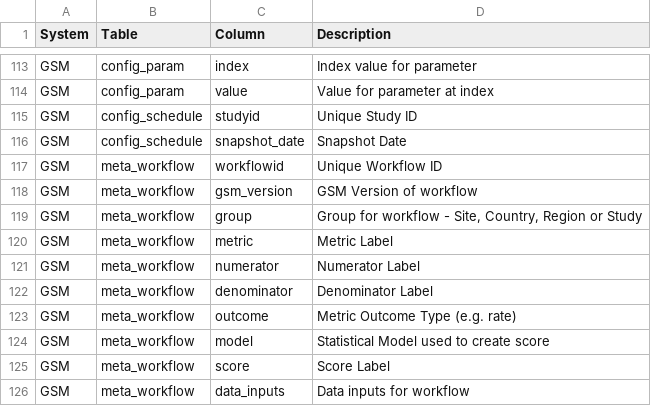
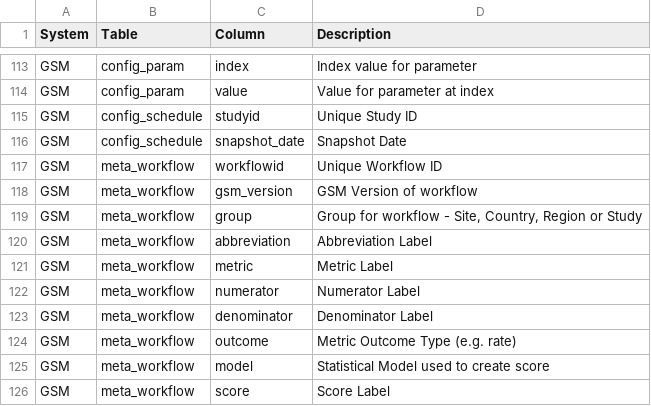
Before and after one commit to Gilead-BioStats/gsm, a CSV file: data-raw/rbm_data_spec.csv, drawn as a sheet; only a part is shown, gaps mark what is left out; the shorter side is filled out with more unchanged rows; the diff names each change by its address in the sheet, - before the commit and + after, or states it on an @@ line.

Commit message:
Add "abbreviation" Gismo and GSM in rbm_data_spec

```diff
--- a/data-raw/rbm_data_spec.csv
+++ b/data-raw/rbm_data_spec.csv
+row 120: GSM | meta_workflow | abbreviation | Abbreviation Label
```
Also changed, not shown: 1 other file.
